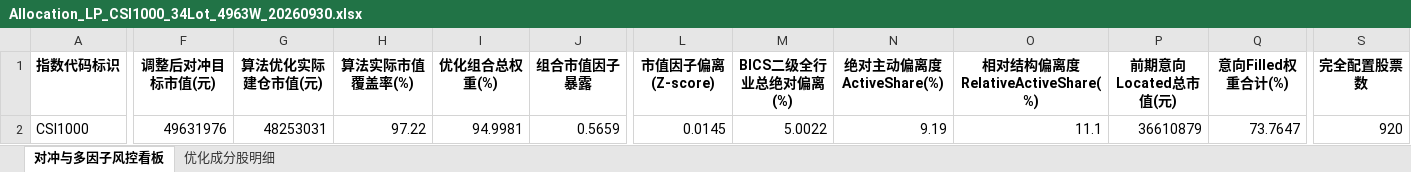
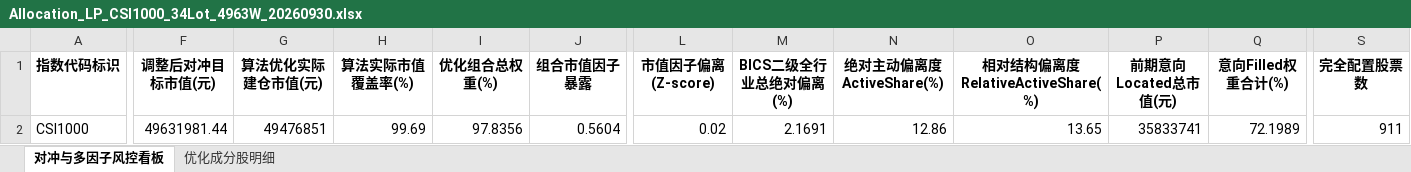
Before and after one commit to yxyIrene/Index-Replicator, an Excel workbook: Allocation_LP_CSI1000_34Lot_4963W_20260930.xlsx, sheet 对冲与多因子风控看板, drawn as a sheet; only a part is shown, gaps mark what is left out; values as stored, in another font and other column widths than the file's, no borders; the diff covers the shown part only; the diff names each change by its address in the sheet, - before the commit and + after, or states it on an @@ line.

```diff
--- a/Allocation_LP_CSI1000_34Lot_4963W_20260930.xlsx (sheet 对冲与多因子风控看板)
+++ b/Allocation_LP_CSI1000_34Lot_4963W_20260930.xlsx (sheet 对冲与多因子风控看板)
-F2 (调整后对冲目标市值(元)): 49631976
+F2 (调整后对冲目标市值(元)): 49631981.44
-G2 (算法优化实际建仓市值(元)): 48253031
+G2 (算法优化实际建仓市值(元)): 49476851
-H2 (算法实际市值覆盖率(%)): 97.22
+H2 (算法实际市值覆盖率(%)): 99.69
-I2 (优化组合总权重(%)): 94.9981
+I2 (优化组合总权重(%)): 97.8356
-J2 (组合市值因子暴露): 0.5659
+J2 (组合市值因子暴露): 0.5604
-L2 (市值因子偏离(Z-score)): 0.0145
+L2 (市值因子偏离(Z-score)): 0.02
-M2 (BICS二级全行业总绝对偏离(%)): 5.0022
+M2 (BICS二级全行业总绝对偏离(%)): 2.1691
-N2 (绝对主动偏离度ActiveShare(%)): 9.19
+N2 (绝对主动偏离度ActiveShare(%)): 12.86
-O2 (相对结构偏离度RelativeActiveShare(%)): 11.1
+O2 (相对结构偏离度RelativeActiveShare(%)): 13.65
-P2 (前期意向Located总市值(元)): 36610879
+P2 (前期意向Located总市值(元)): 35833741
-Q2 (意向Filled权重合计(%)): 73.7647
+Q2 (意向Filled权重合计(%)): 72.1989
-S2 (完全配置股票数): 920
+S2 (完全配置股票数): 911
```
Also changed, not shown: 1 edited cell elsewhere in this sheet, sheet 优化成分股明细, Locate_Demand_List_CSI1000_20260930.xlsx, 22 other files.
